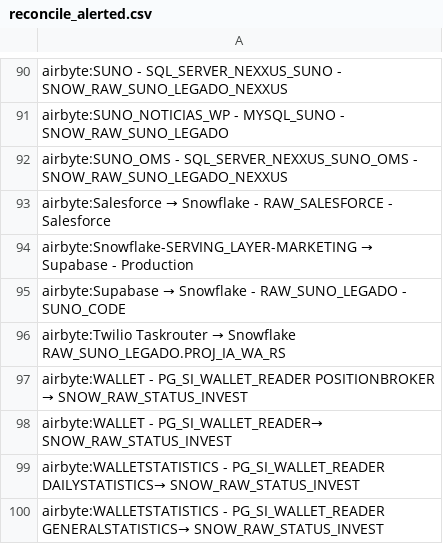
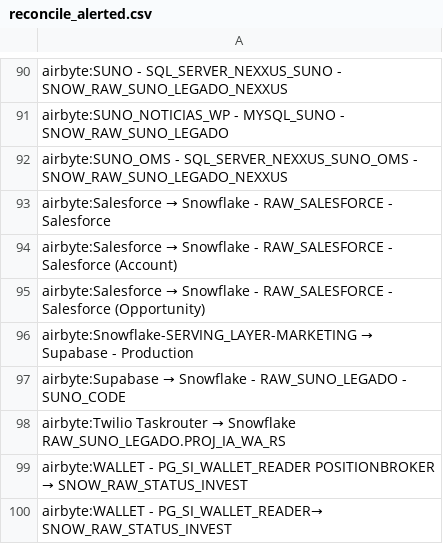
Before and after one commit to ThalesYoshikawaSuno/SunoObservabilidade, a CSV file: data/reconcile_alerted.csv, drawn as a sheet; only a part is shown, gaps mark what is left out; the shorter side is filled out with more unchanged rows.

```diff
--- a/data/reconcile_alerted.csv
+++ b/data/reconcile_alerted.csv
@@ -93,2 +93,4 @@ airbyte:SUNO_OMS - SQL_SERVER_NEXXUS_SUNO_OMS - SNOW_RAW_SUNO_LEGADO_NEXXUS
 airbyte:Salesforce → Snowflake - RAW_SALESFORCE - Salesforce
+airbyte:Salesforce → Snowflake - RAW_SALESFORCE - Salesforce (Account)
+airbyte:Salesforce → Snowflake - RAW_SALESFORCE - Salesforce (Opportunity)
 airbyte:Snowflake-SERVING_LAYER-MARKETING → Supabase - Production
```
Also changed, not shown: data/airbyte.csv, data/history_airbyte.csv, 1 other file.
